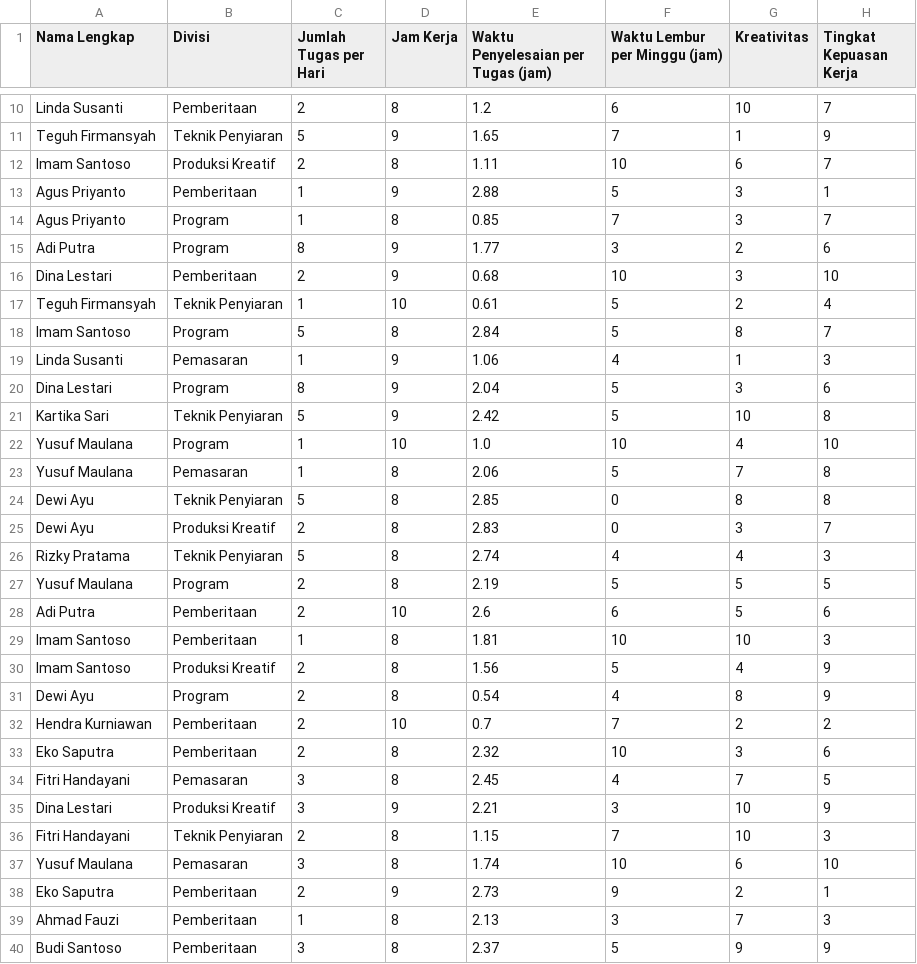
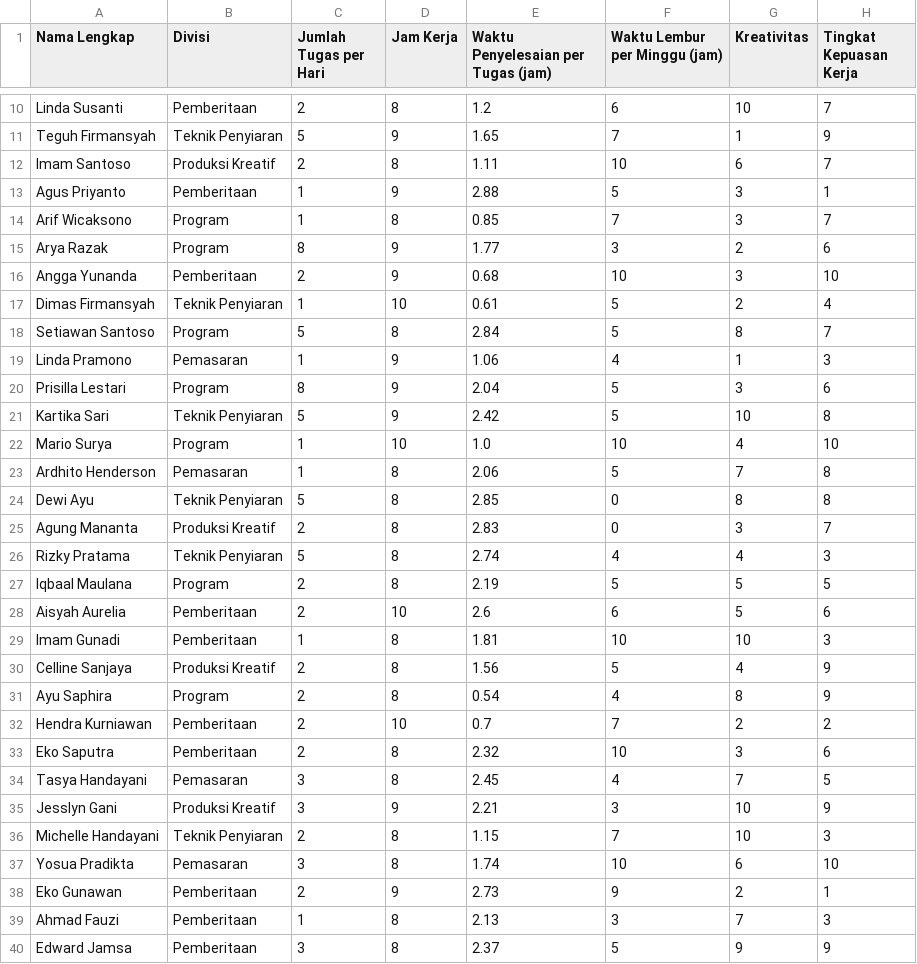
Before and after one commit to sherinyo/Dataset, a CSV file: MNCTV Dataset.csv, drawn as a sheet; only a part is shown, gaps mark what is left out; the diff covers the shown part only.

Commit message:
mnctv_dataset
ALP Statistics

```diff
--- a/MNCTV Dataset.csv
+++ b/MNCTV Dataset.csv
@@ -13,28 +13,28 @@ Imam Santoso,Produksi Kreatif,2,8,1.11,10,6,7
 Agus Priyanto,Pemberitaan,1,9,2.88,5,3,1
-Agus Priyanto,Program,1,8,0.85,7,3,7
-Adi Putra,Program,8,9,1.77,3,2,6
-Dina Lestari,Pemberitaan,2,9,0.68,10,3,10
-Teguh Firmansyah,Teknik Penyiaran,1,10,0.61,5,2,4
-Imam Santoso,Program,5,8,2.84,5,8,7
-Linda Susanti,Pemasaran,1,9,1.06,4,1,3
-Dina Lestari,Program,8,9,2.04,5,3,6
+Arif Wicaksono,Program,1,8,0.85,7,3,7
+Arya Razak,Program,8,9,1.77,3,2,6
+Angga Yunanda,Pemberitaan,2,9,0.68,10,3,10
+Dimas Firmansyah,Teknik Penyiaran,1,10,0.61,5,2,4
+Setiawan Santoso,Program,5,8,2.84,5,8,7
+Linda Pramono,Pemasaran,1,9,1.06,4,1,3
+Prisilla Lestari,Program,8,9,2.04,5,3,6
 Kartika Sari,Teknik Penyiaran,5,9,2.42,5,10,8
-Yusuf Maulana,Program,1,10,1.0,10,4,10
-Yusuf Maulana,Pemasaran,1,8,2.06,5,7,8
+Mario Surya,Program,1,10,1.0,10,4,10
+Ardhito Henderson,Pemasaran,1,8,2.06,5,7,8
 Dewi Ayu,Teknik Penyiaran,5,8,2.85,0,8,8
-Dewi Ayu,Produksi Kreatif,2,8,2.83,0,3,7
+Agung Mananta,Produksi Kreatif,2,8,2.83,0,3,7
 Rizky Pratama,Teknik Penyiaran,5,8,2.74,4,4,3
-Yusuf Maulana,Program,2,8,2.19,5,5,5
-Adi Putra,Pemberitaan,2,10,2.6,6,5,6
-Imam Santoso,Pemberitaan,1,8,1.81,10,10,3
-Imam Santoso,Produksi Kreatif,2,8,1.56,5,4,9
-Dewi Ayu,Program,2,8,0.54,4,8,9
+Iqbaal Maulana,Program,2,8,2.19,5,5,5
+Aisyah Aurelia,Pemberitaan,2,10,2.6,6,5,6
+Imam Gunadi,Pemberitaan,1,8,1.81,10,10,3
+Celline Sanjaya,Produksi Kreatif,2,8,1.56,5,4,9
+Ayu Saphira,Program,2,8,0.54,4,8,9
 Hendra Kurniawan,Pemberitaan,2,10,0.7,7,2,2
 Eko Saputra,Pemberitaan,2,8,2.32,10,3,6
-Fitri Handayani,Pemasaran,3,8,2.45,4,7,5
-Dina Lestari,Produksi Kreatif,3,9,2.21,3,10,9
-Fitri Handayani,Teknik Penyiaran,2,8,1.15,7,10,3
-Yusuf Maulana,Pemasaran,3,8,1.74,10,6,10
-Eko Saputra,Pemberitaan,2,9,2.73,9,2,1
+Tasya Handayani,Pemasaran,3,8,2.45,4,7,5
+Jesslyn Gani,Produksi Kreatif,3,9,2.21,3,10,9
+Michelle Handayani,Teknik Penyiaran,2,8,1.15,7,10,3
+Yosua Pradikta,Pemasaran,3,8,1.74,10,6,10
+Eko Gunawan,Pemberitaan,2,9,2.73,9,2,1
 Ahmad Fauzi,Pemberitaan,1,8,2.13,3,7,3
-Budi Santoso,Pemberitaan,3,8,2.37,5,9,9
+Edward Jamsa,Pemberitaan,3,8,2.37,5,9,9
```
Also changed, not shown: 60 edited cells elsewhere in this file.
